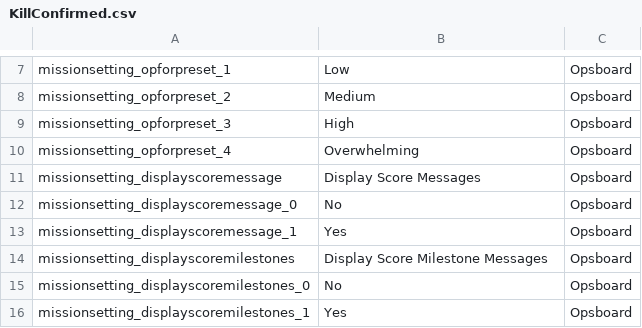
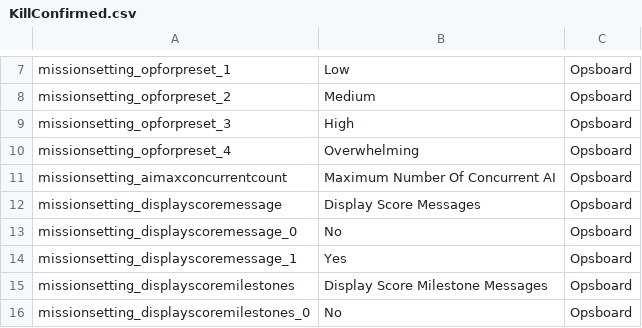
Before and after one commit to Ninjamamia/ground-branch-game-modes, a CSV file: GroundBranch/Content/Localization/GroundBranch/en/KillConfirmed.csv, drawn as a sheet; only a part is shown, gaps mark what is left out; the shorter side is filled out with more unchanged rows; the diff names each change by its address in the sheet, - before the commit and + after, or states it on an @@ line.

Commit message:
KillConfirmed and -SemiPermissive keep track of spawned and killed AI now to limit the number of concurrent AI and adjust reinforcements accordingly

```diff
--- a/GroundBranch/Content/Localization/GroundBranch/en/KillConfirmed.csv
+++ b/GroundBranch/Content/Localization/GroundBranch/en/KillConfirmed.csv
+row 11: missionsetting_aimaxconcurrentcount | Maximum Number Of Concurrent AI | Opsboard
```
Also changed, not shown: 2 other files.
